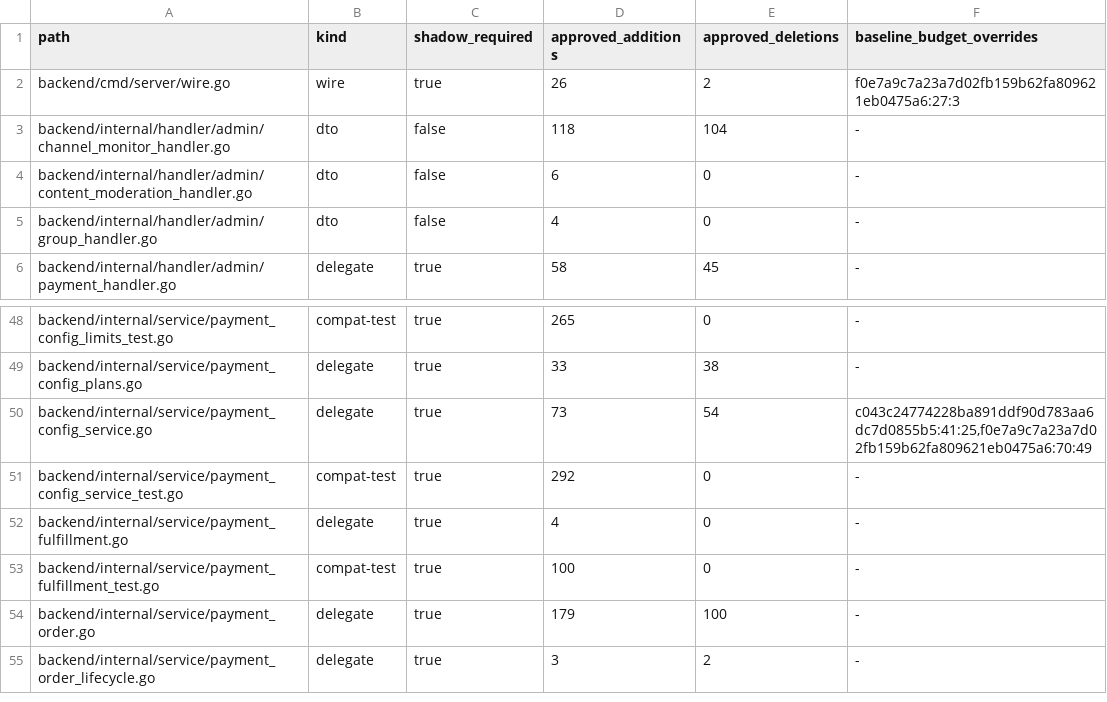
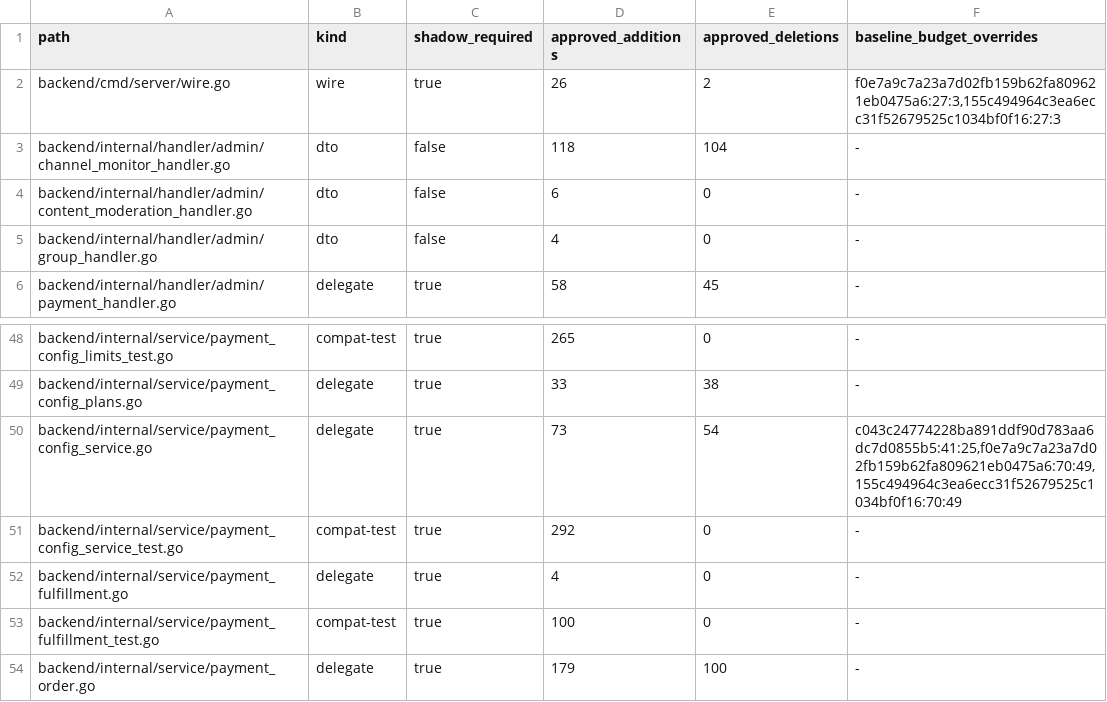
Before and after one commit to o87110/sub2api-custom-public, a TSV file: .github/custom-thin-bridge-contract.tsv, drawn as a sheet; only a part is shown, gaps mark what is left out; the shorter side is filled out with more unchanged rows.

Commit message:
chore(upgrade): prepare v0.1.172 thin bridge baseline

```diff
--- a/.github/custom-thin-bridge-contract.tsv
+++ b/.github/custom-thin-bridge-contract.tsv
@@ -1,3 +1,3 @@
 path	kind	shadow_required	approved_additions	approved_deletions	baseline_budget_overrides
-backend/cmd/server/wire.go	wire	true	26	2	f0e7a9c7a23a7d02fb159b62fa809621eb0475a6:27:3
+backend/cmd/server/wire.go	wire	true	26	2	f0e7a9c7a23a7d02fb159b62fa809621eb0475a6:27:3,155c494964c3ea6ecc31f52679525c1034bf0f16:27:3
 backend/internal/handler/admin/channel_monitor_handler.go	dto	false	118	104	-
@@ -49,3 +49,3 @@ backend/internal/service/payment_config_limits_test.go	compat-test	true	265	0	-
 backend/internal/service/payment_config_plans.go	delegate	true	33	38	-
-backend/internal/service/payment_config_service.go	delegate	true	73	54	c043c24774228ba891ddf90d783aa6dc7d0855b5:41:25,f0e7a9c7a23a7d02fb159b62fa809621eb0475a6:70:49
+backend/internal/service/payment_config_service.go	delegate	true	73	54	c043c24774228ba891ddf90d783aa6dc7d0855b5:41:25,f0e7a9c7a23a7d02fb159b62fa809621eb0475a6:70:49,155c494964c3ea6ecc31f52679525c1034bf0f16:70:49
 backend/internal/service/payment_config_service_test.go	compat-test	true	292	0	-
```
Also changed, not shown: .github/custom-upstream-delta.tsv, 2 other files.
